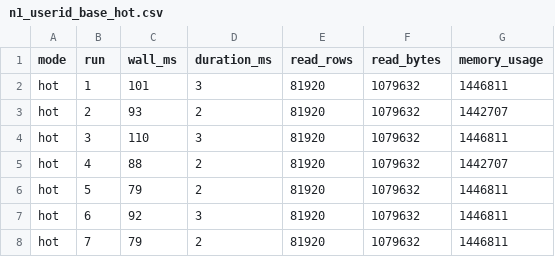
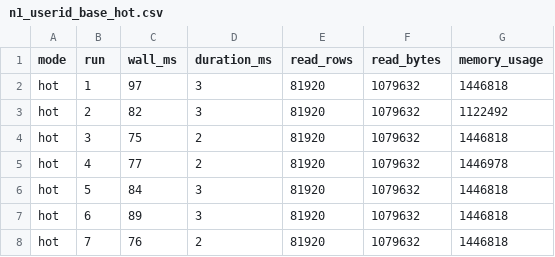
Before and after one commit to 1abdelhalim/ClickHouse-Experiment, a CSV file: results/n1_userid_base_hot.csv, drawn as a sheet.

```diff
--- a/results/n1_userid_base_hot.csv
+++ b/results/n1_userid_base_hot.csv
@@ -1,8 +1,8 @@
 mode,run,wall_ms,duration_ms,read_rows,read_bytes,memory_usage
-"hot","1","101",3,81920,1079632,1446811
-"hot","2","93",2,81920,1079632,1442707
-"hot","3","110",3,81920,1079632,1446811
-"hot","4","88",2,81920,1079632,1442707
-"hot","5","79",2,81920,1079632,1446811
-"hot","6","92",3,81920,1079632,1446811
-"hot","7","79",2,81920,1079632,1446811
+"hot","1","97",3,81920,1079632,1446818
+"hot","2","82",3,81920,1079632,1122492
+"hot","3","75",2,81920,1079632,1446818
+"hot","4","77",2,81920,1079632,1446978
+"hot","5","84",3,81920,1079632,1446818
+"hot","6","89",3,81920,1079632,1446818
+"hot","7","76",2,81920,1079632,1446818
```
Also changed, not shown: results/n1_userid_ord_hot.csv, results/n2_timerange_base_hot.csv, 21 other files.
